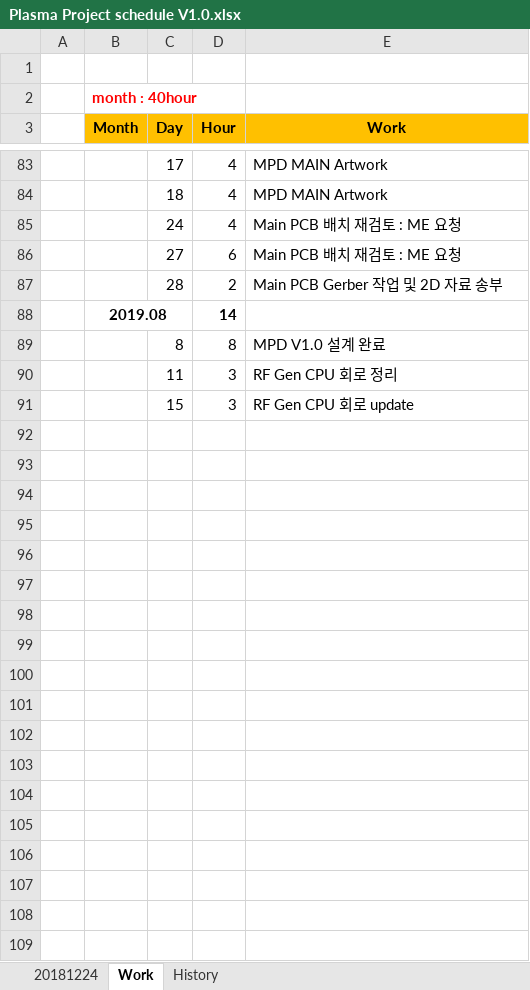
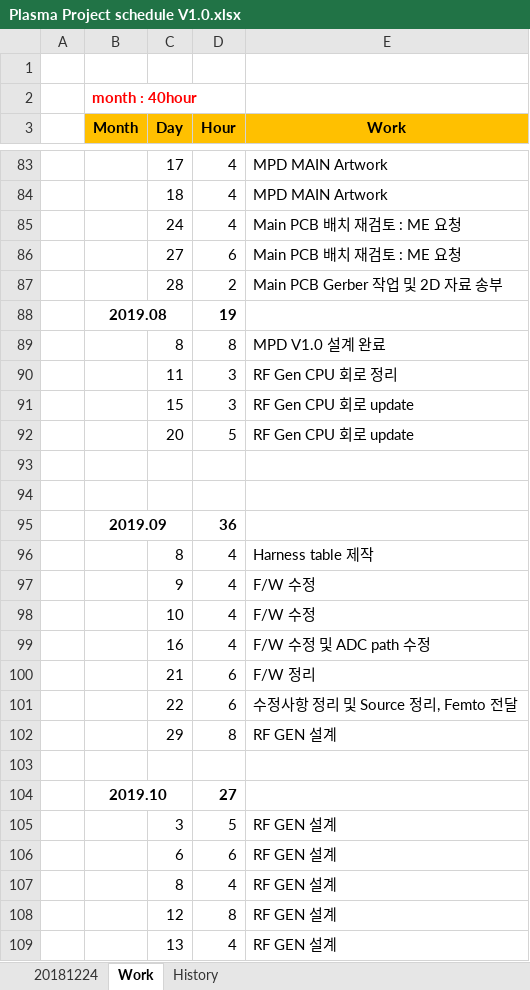
Before and after one commit to ArvidJoung/Plasma_Generator, an Excel workbook: Plasma Project schedule V1.0.xlsx, sheet Work, drawn as a sheet; only a part is shown, gaps mark what is left out; values as stored, in another font and other column widths than the file's, no borders; the diff names each change by its address in the sheet, - before the commit and + after, or states it on an @@ line.

```diff
--- a/Plasma Project schedule V1.0.xlsx (sheet Work)
+++ b/Plasma Project schedule V1.0.xlsx (sheet Work)
-D88 (Hour): 14
+D88 (Hour): 19
+row 92:  |  | 20 | 5 | RF Gen CPU 회로 update
+row 93: (empty)
+row 94: (empty)
+row 95:  | 2019.09 |  | 36
+row 96:  |  | 8 | 4 | Harness table 제작
+row 97:  |  | 9 | 4 | F/W 수정
+row 98:  |  | 10 | 4 | F/W 수정
+row 99:  |  | 16 | 4 | F/W 수정 및 ADC path 수정
+row 100:  |  | 21 | 6 | F/W 정리
+row 101:  |  | 22 | 6 | 수정사항 정리 및 Source 정리, Femto 전달
+row 102:  |  | 29 | 8 | RF GEN 설계
+row 103: (empty)
+row 104:  | 2019.10 |  | 27
+row 105:  |  | 3 | 5 | RF GEN 설계
+row 106:  |  | 6 | 6 | RF GEN 설계
+row 107:  |  | 8 | 4 | RF GEN 설계
+row 108:  |  | 12 | 8 | RF GEN 설계
+row 109:  |  | 13 | 4 | RF GEN 설계
```
Also changed, not shown: sheet 20181224, charts or pictures, 25 other files.
